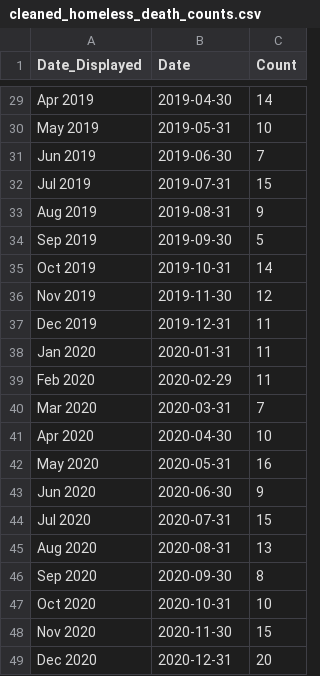
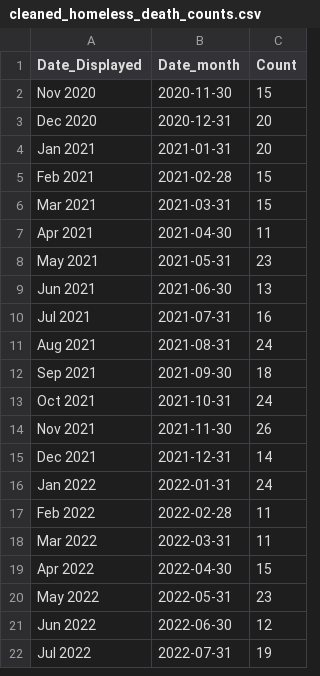
Before and after one commit to Jingying-yu/central_intake_calls_and_homeless_death_count, a CSV file: outputs/data/cleaned_homeless_death_counts.csv, drawn as a sheet; only a part is shown, gaps mark what is left out; the shorter side is filled out with more unchanged rows; the diff covers the shown part only; the diff names each change by its address in the sheet, - before the commit and + after, or states it on an @@ line.

Commit message:
Created new versions of cleaned data after writing simulation code. :(

```diff
--- a/outputs/data/cleaned_homeless_death_counts.csv
+++ b/outputs/data/cleaned_homeless_death_counts.csv
-B1: Date
+B1: Date_month
-row 29: Apr 2019 | 2019-04-30 | 14
-row 30: May 2019 | 2019-05-31 | 10
-row 31: Jun 2019 | 2019-06-30 | 7
-row 32: Jul 2019 | 2019-07-31 | 15
-row 33: Aug 2019 | 2019-08-31 | 9
-row 34: Sep 2019 | 2019-09-30 | 5
-row 35: Oct 2019 | 2019-10-31 | 14
-row 36: Nov 2019 | 2019-11-30 | 12
-row 37: Dec 2019 | 2019-12-31 | 11
-row 38: Jan 2020 | 2020-01-31 | 11
-row 39: Feb 2020 | 2020-02-29 | 11
-row 40: Mar 2020 | 2020-03-31 | 7
-row 41: Apr 2020 | 2020-04-30 | 10
-row 42: May 2020 | 2020-05-31 | 16
-row 43: Jun 2020 | 2020-06-30 | 9
-row 44: Jul 2020 | 2020-07-31 | 15
-row 45: Aug 2020 | 2020-08-31 | 13
-row 46: Sep 2020 | 2020-09-30 | 8
-row 47: Oct 2020 | 2020-10-31 | 10
```
Also changed, not shown: 27 removed rows elsewhere in this file, 2 other files.
